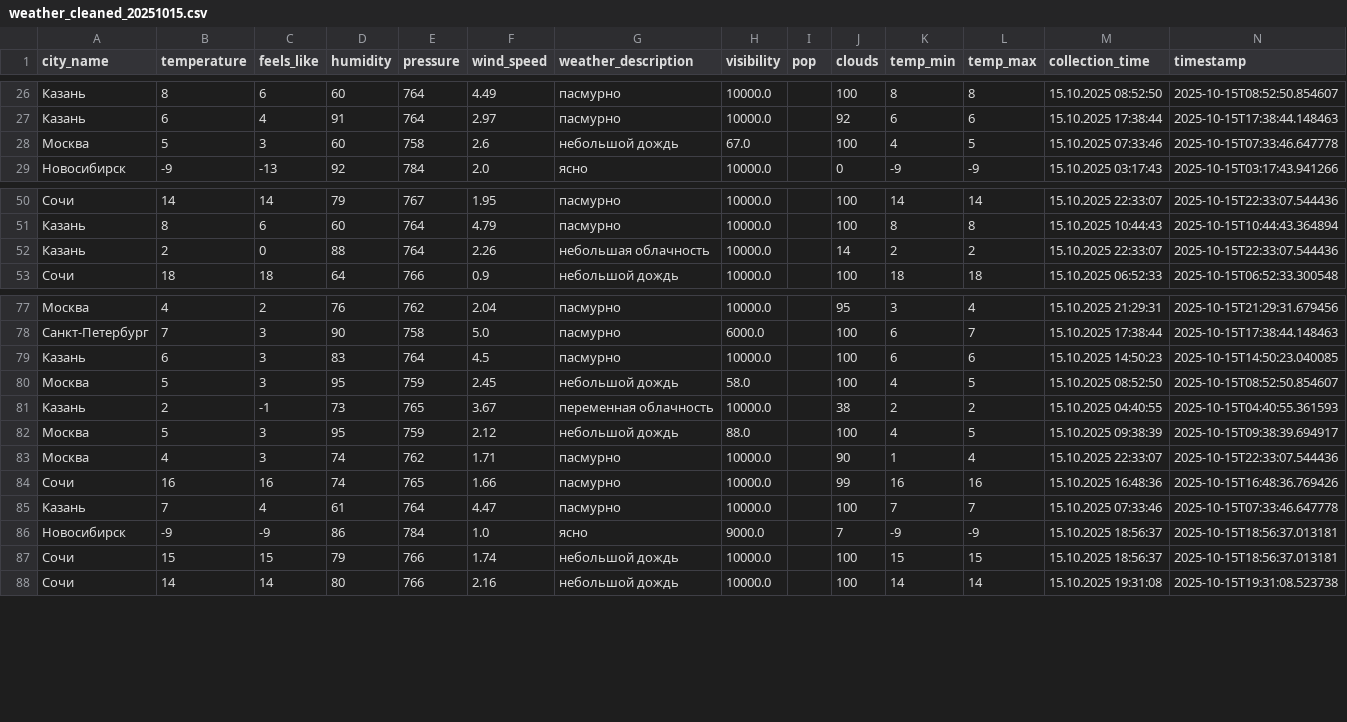
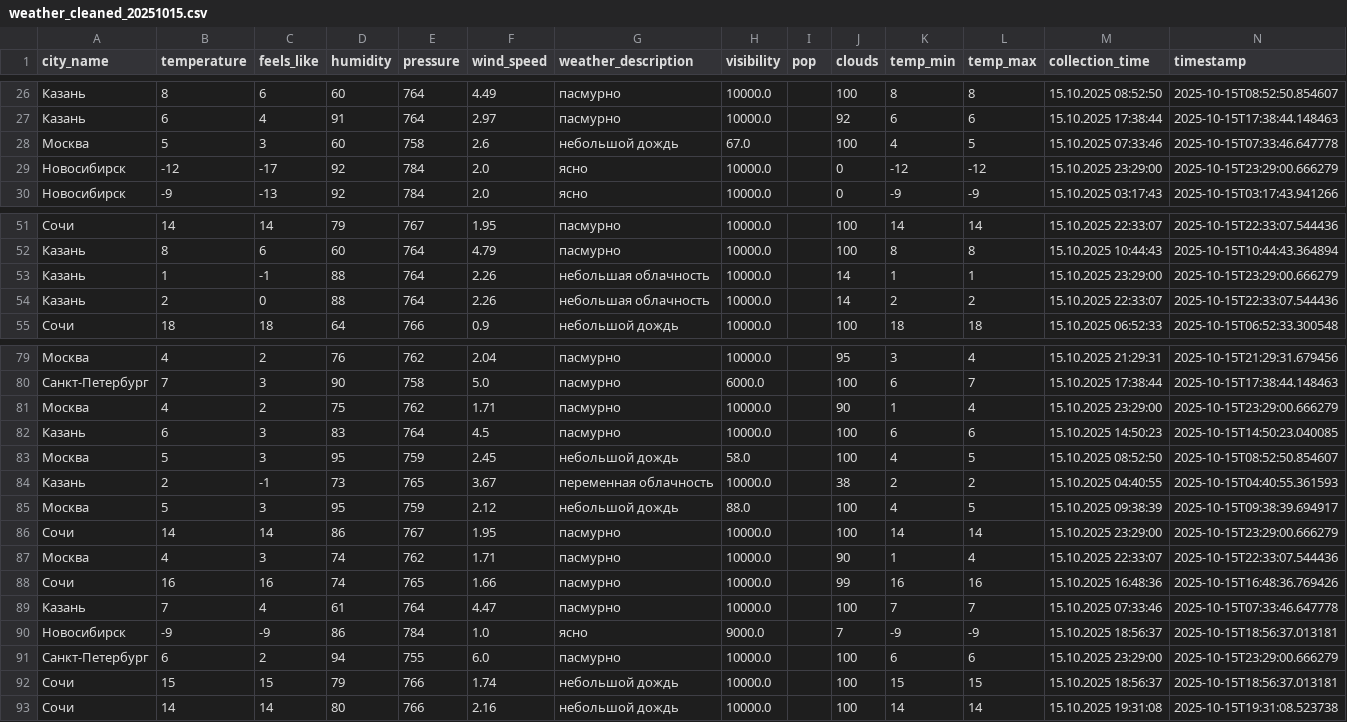
Before and after one commit to julia-JT/Weather_tourism_pipeline, a CSV file: data/cleaned/weather_cleaned_20251015.csv, drawn as a sheet; only a part is shown, gaps mark what is left out; the diff names each change by its address in the sheet, - before the commit and + after, or states it on an @@ line.

```diff
--- a/data/cleaned/weather_cleaned_20251015.csv
+++ b/data/cleaned/weather_cleaned_20251015.csv
+row 29: Новосибирск | -12 | -17 | 92 | 784 | 2.0 | ясно | 10000.0 |  | 0 | -12 | -12 | 15.10.2025 23:29:00 | 2025-10-15T23:29:00.666279
+row 53: Казань | 1 | -1 | 88 | 764 | 2.26 | небольшая облачность | 10000.0 |  | 14 | 1 | 1 | 15.10.2025 23:29:00 | 2025-10-15T23:29:00.666279
+row 81: Москва | 4 | 2 | 75 | 762 | 1.71 | пасмурно | 10000.0 |  | 90 | 1 | 4 | 15.10.2025 23:29:00 | 2025-10-15T23:29:00.666279
+row 86: Сочи | 14 | 14 | 86 | 767 | 1.95 | пасмурно | 10000.0 |  | 100 | 14 | 14 | 15.10.2025 23:29:00 | 2025-10-15T23:29:00.666279
+row 91: Санкт-Петербург | 6 | 2 | 94 | 755 | 6.0 | пасмурно | 10000.0 |  | 100 | 6 | 6 | 15.10.2025 23:29:00 | 2025-10-15T23:29:00.666279
```
Also changed, not shown: data/aggregated/city_tourism_rating.csv, data/aggregated/federal_districts_summary.csv, 19 other files.
